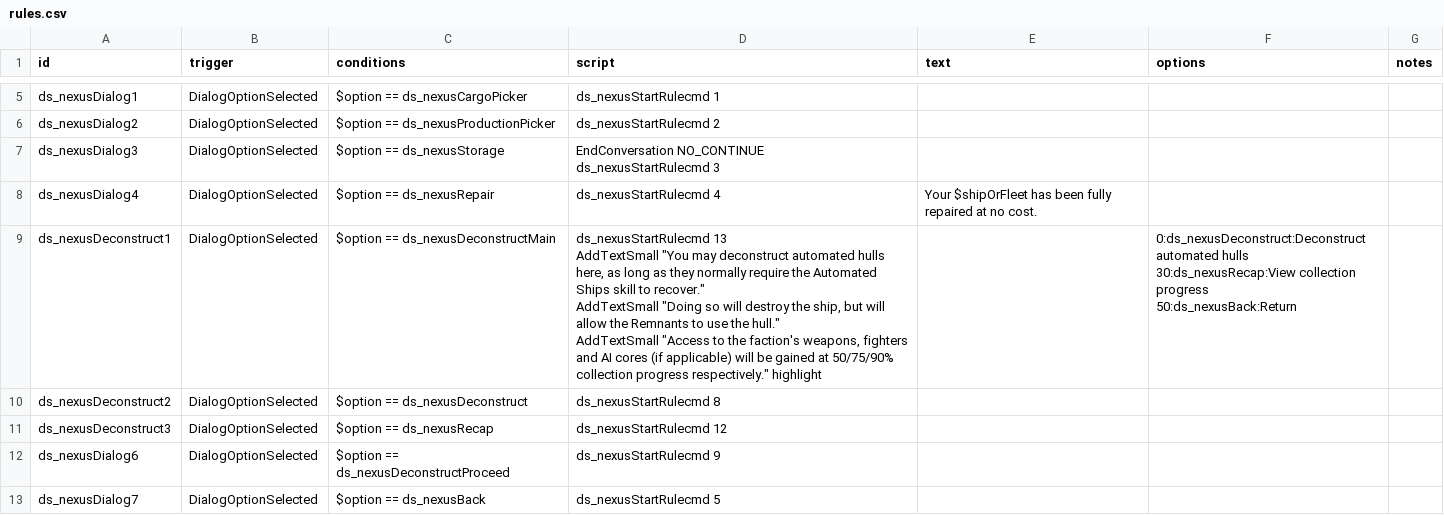
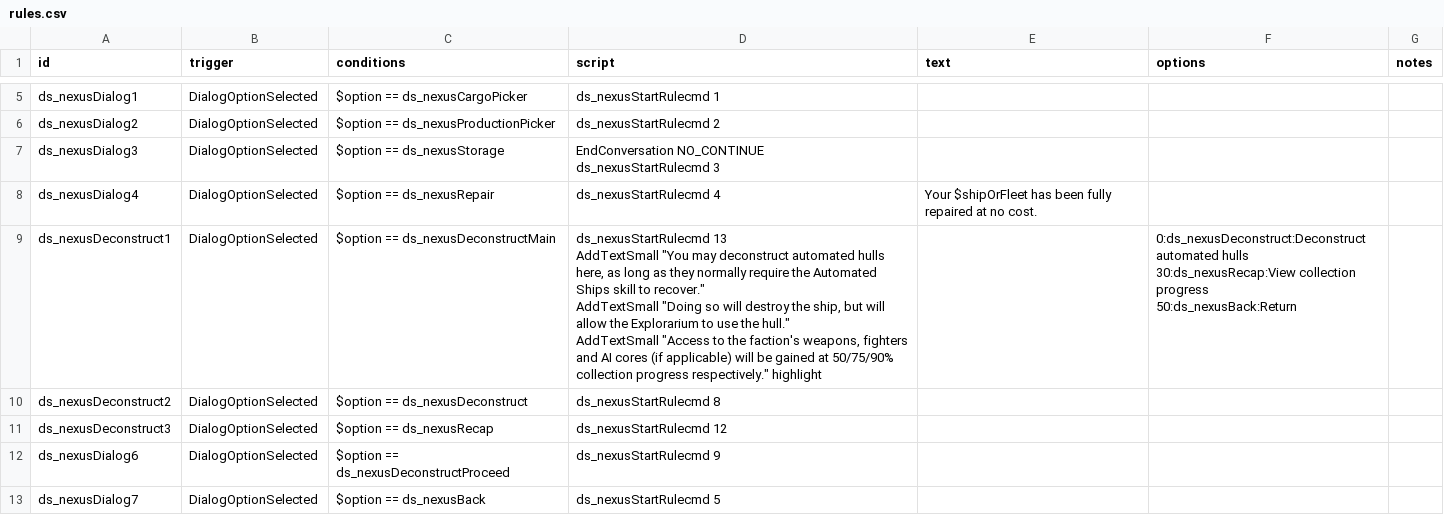
Before and after one commit to jason0320/Derelict-Start, a CSV file: data/campaign/rules.csv, drawn as a sheet; only a part is shown, gaps mark what is left out; the diff covers the shown part only.

Commit message:
Text Fixes
Text Fixes

```diff
--- a/data/campaign/rules.csv
+++ b/data/campaign/rules.csv
@@ -17,9 +17,9 @@ ds_nexusStartRulecmd 3",,,,,,,,,,,,,,,
 ds_nexusDialog4,DialogOptionSelected,$option == ds_nexusRepair,ds_nexusStartRulecmd 4,Your $shipOrFleet has been fully repaired at no cost.,,,,,,,,,,,,,,
-ds_nexusDeconstruct1,DialogOptionSelected,$option == ds_nexusDeconstructMain,"ds_nexusStartRulecmd 13
-AddTextSmall ""You may deconstruct automated hulls here, as long as they normally require the Automated Ships skill to recover.""
-AddTextSmall ""Doing so will destroy the ship, but will allow the Remnants to use the hull.""
-AddTextSmall ""Access to the faction's weapons, fighters and AI cores (if applicable) will be gained at 50/75/90% collection progress respectively."" highlight",,"0:ds_nexusDeconstruct:Deconstruct automated hulls
-30:ds_nexusRecap:View collection progress
-50:ds_nexusBack:Return
-",,,,,,,,,,,,,
+ds_nexusDeconstruct1,DialogOptionSelected,$option == ds_nexusDeconstructMain,"ds_nexusStartRulecmd 13
+AddTextSmall ""You may deconstruct automated hulls here, as long as they normally require the Automated Ships skill to recover.""
+AddTextSmall ""Doing so will destroy the ship, but will allow the Explorarium to use the hull.""
+AddTextSmall ""Access to the faction's weapons, fighters and AI cores (if applicable) will be gained at 50/75/90% collection progress respectively."" highlight",,"0:ds_nexusDeconstruct:Deconstruct automated hulls
+30:ds_nexusRecap:View collection progress
+50:ds_nexusBack:Return
+",,,,,,,,,,,,,
 ds_nexusDeconstruct2,DialogOptionSelected,$option == ds_nexusDeconstruct,ds_nexusStartRulecmd 8,,,,,,,,,,,,,,,
```
Also changed, not shown: 2 edited cells elsewhere in this file, 4 other files.
